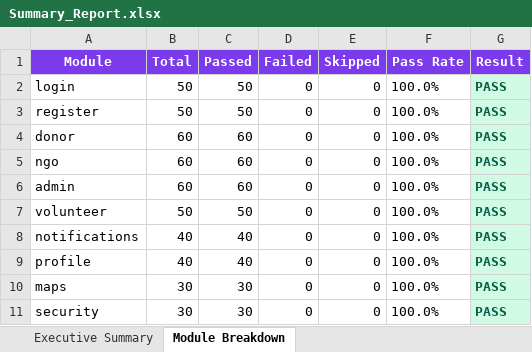
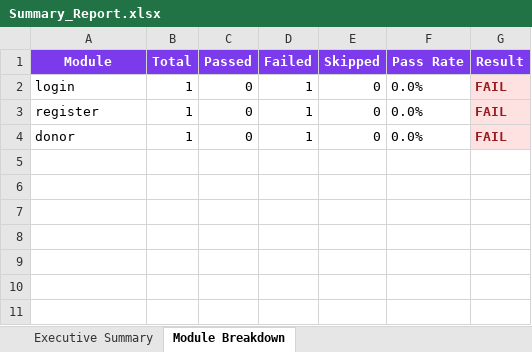
Before and after one commit to NAGAANJALI0710/FOODREACH_PDD, an Excel workbook: Test Results/Excel/Summary_Report.xlsx, sheet Module Breakdown, drawn as a sheet; values as stored, in another font and other column widths than the file's, no borders; the diff names each change by its address in the sheet, - before the commit and + after, or states it on an @@ line.

```diff
--- a/Test Results/Excel/Summary_Report.xlsx (sheet Module Breakdown)
+++ b/Test Results/Excel/Summary_Report.xlsx (sheet Module Breakdown)
-B2:B3 (Total): 50
+B2:B3 (Total): 1
-C2:C3 (Passed): 50
+C2:C3 (Passed): 0
-D2:D4 (Failed): 0
+D2:D4 (Failed): 1
-F2:F4 (Pass Rate): 100.0%
+F2:F4 (Pass Rate): 0.0%
-G2:G4 (Result): PASS
+G2:G4 (Result): FAIL
@@ G2:G4 fill: #D1FAE5 → #FEE2E2, text colour: #065F46 → #991B1B @@
-B4 (Total): 60
+B4 (Total): 1
-C4 (Passed): 60
+C4 (Passed): 0
-row 5: ngo | 60 | 60 | 0 | 0 | 100.0% | PASS
-row 6: admin | 60 | 60 | 0 | 0 | 100.0% | PASS
-row 7: volunteer | 50 | 50 | 0 | 0 | 100.0% | PASS
-row 8: notifications | 40 | 40 | 0 | 0 | 100.0% | PASS
-row 9: profile | 40 | 40 | 0 | 0 | 100.0% | PASS
-row 10: maps | 30 | 30 | 0 | 0 | 100.0% | PASS
-row 11: security | 30 | 30 | 0 | 0 | 100.0% | PASS
```
Also changed, not shown: sheet Executive Summary, Test Results/Excel/Automation_Test_Report.xlsx, Test Results/Excel/Failed_Test_Cases.xlsx, 15 other files.
